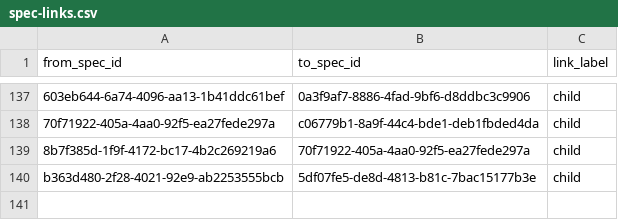
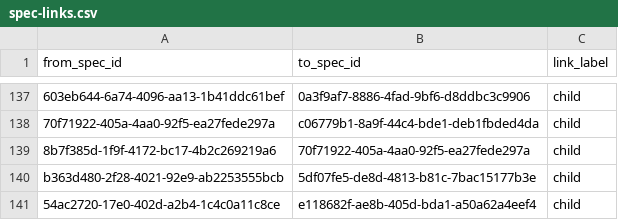
Before and after one commit to zamm-dev/zamm-golang-mvp-11, a CSV file: .zamm/spec-links.csv, drawn as a sheet; only a part is shown, gaps mark what is left out; the diff names each change by its address in the sheet, - before the commit and + after, or states it on an @@ line.

```diff
--- a/.zamm/spec-links.csv
+++ b/.zamm/spec-links.csv
+row 141: 54ac2720-17e0-402d-a2b4-1c4c0a11c8ce | e118682f-ae8b-405d-bda1-a50a62a4eef4 | child
```
Also changed, not shown: .zamm/commit-links.csv, .zamm/node-files.csv, 1 other file.
